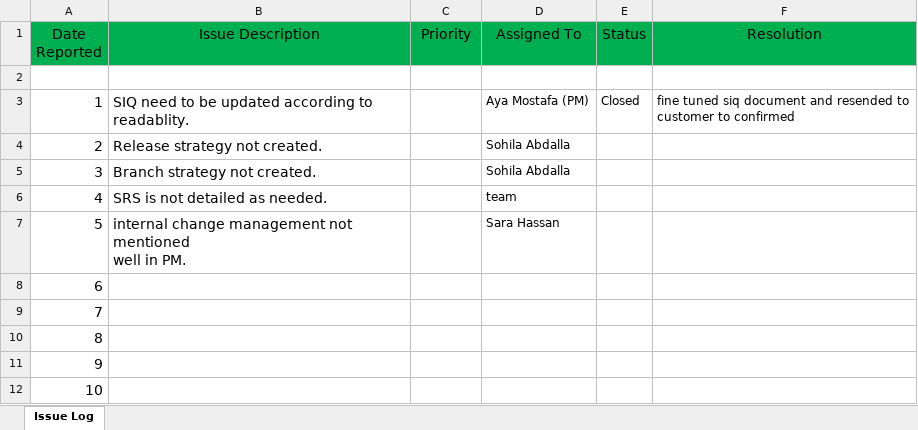
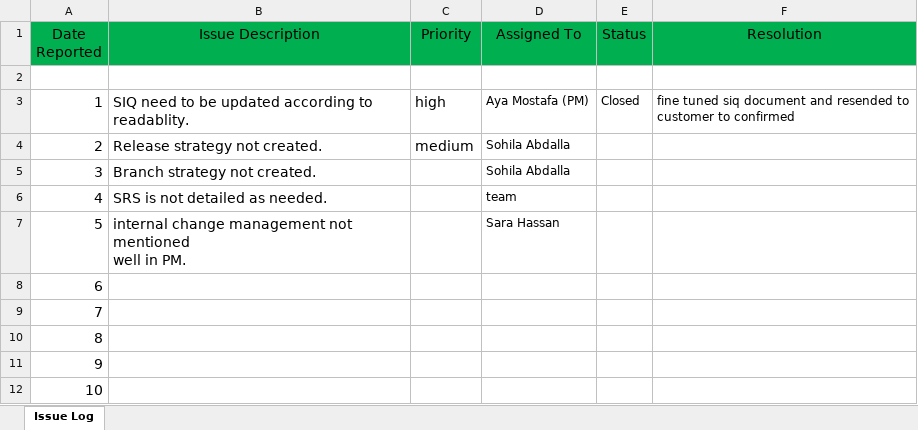
Before and after one commit to sohilaabdallaa/Internal-Banking-System, an Excel workbook: Project Management/PM_IssueLog.xlsx, sheet Issue Log, drawn as a sheet; values as stored, in another font and other column widths than the file's, no borders; the diff names each change by its address in the sheet, - before the commit and + after, or states it on an @@ line.

```diff
--- a/Project Management/PM_IssueLog.xlsx (sheet Issue Log)
+++ b/Project Management/PM_IssueLog.xlsx (sheet Issue Log)
-C3 (Priority): (empty)
+C3 (Priority): high
-C4 (Priority): (empty)
+C4 (Priority): medium
```
Also changed, not shown: Requirement/REQ_SIQ.xlsx, 2 other files.
